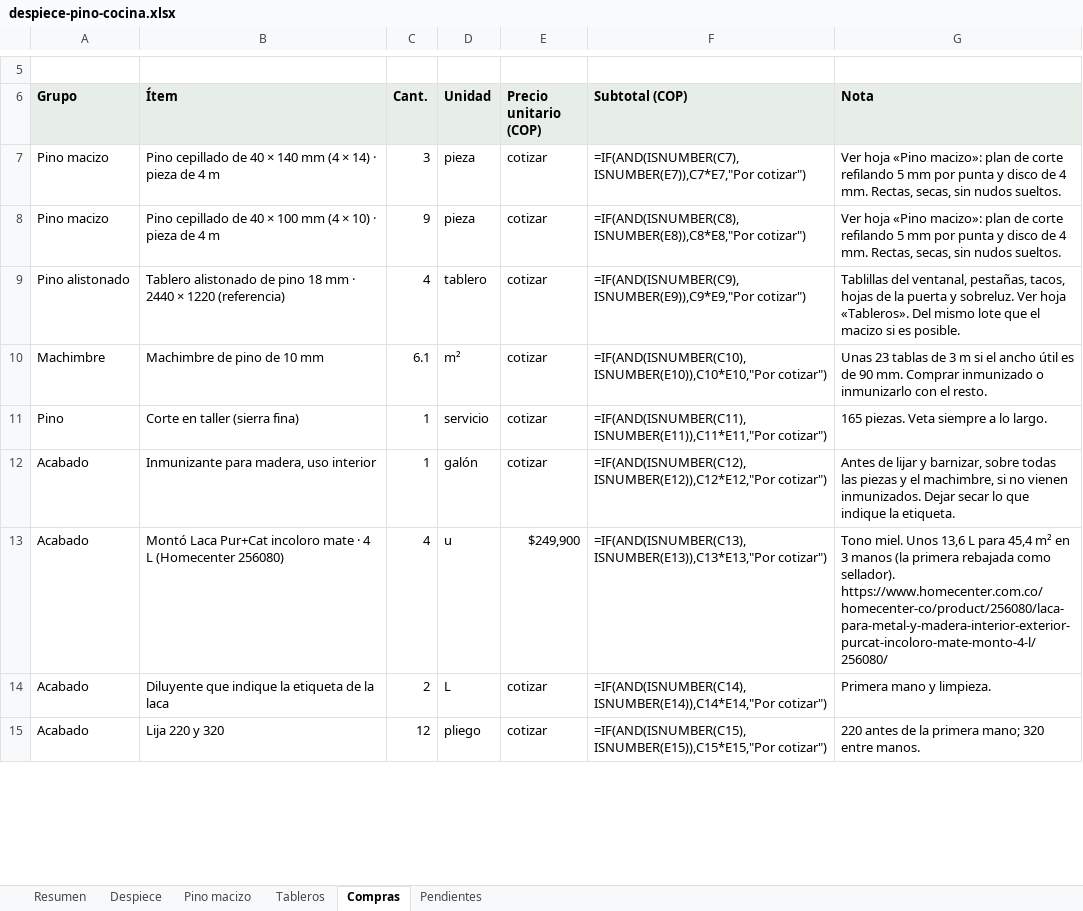
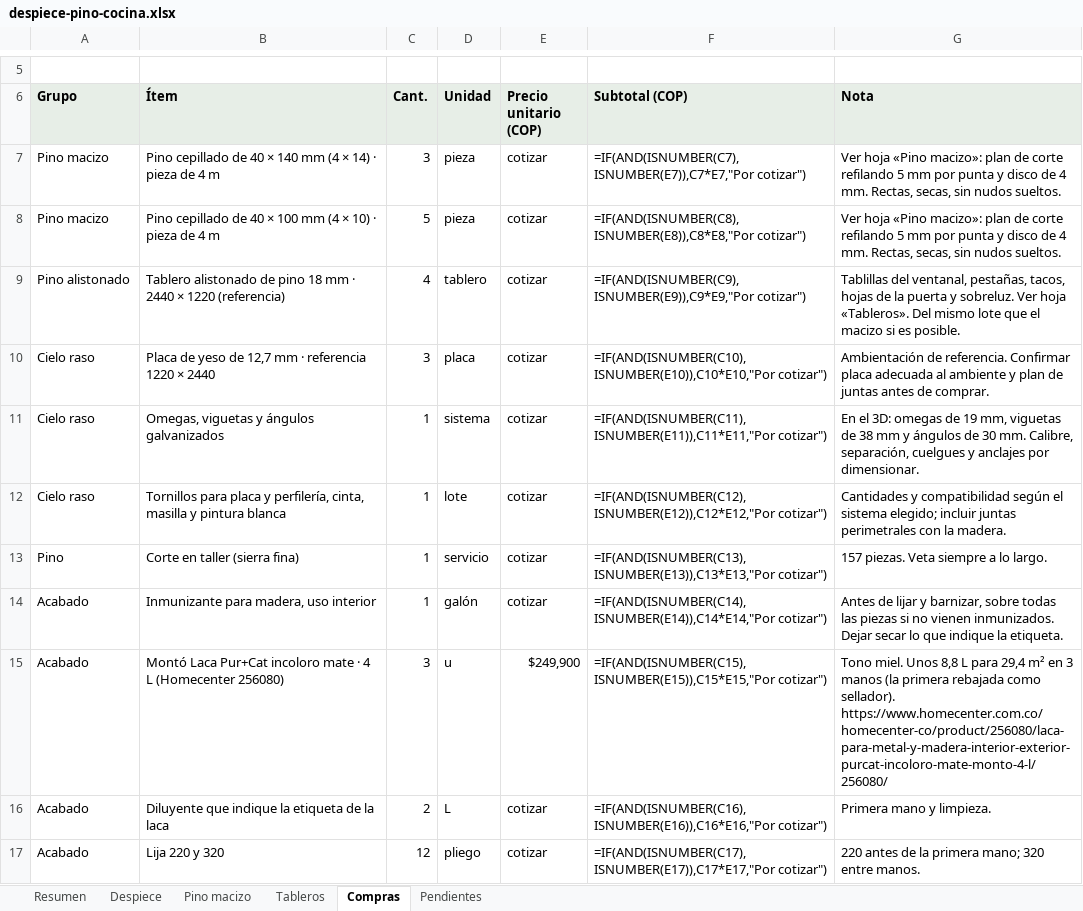
Before and after one commit to williamppmm/espacios-3d, an Excel workbook: despiece-pino-cocina.xlsx, sheet Compras, drawn as a sheet; only a part is shown, gaps mark what is left out; values as stored, in another font and other column widths than the file's, no borders; formulas without a stored value are shown as written; removed rows and columns are numbered as before the commit, all else as after; the diff covers the shown part only; the diff names each change by its address in the sheet, - before the commit and + after, or states it on an @@ line.

Commit message:
Adopta cielo raso de panel de yeso con perfilería metálica

```diff
--- a/despiece-pino-cocina.xlsx (sheet Compras)
+++ b/despiece-pino-cocina.xlsx (sheet Compras)
-C8 (Cant.): 9
+C8 (Cant.): 5
-row 10: Machimbre | Machimbre de pino de 10 mm | 6.1 | m² | cotizar | =IF(AND(ISNUMBER(C10),ISNUMBER(E10)),C10*E10,"Por cotizar") | Unas 23 tablas de 3 m si el ancho útil es de 90 mm. Comprar inmunizado o inmunizarlo con el resto.
+row 10: Cielo raso | Placa de yeso de 12,7 mm · referencia 1220 × 2440 | 3 | placa | cotizar | =IF(AND(ISNUMBER(C10),ISNUMBER(E10)),C10*E10,"Por cotizar") | Ambientación de referencia. Confirmar placa adecuada al ambiente y plan de juntas antes de comprar.
+row 11: Cielo raso | Omegas, viguetas y ángulos galvanizados | 1 | sistema | cotizar | =IF(AND(ISNUMBER(C11),ISNUMBER(E11)),C11*E11,"Por cotizar") | En el 3D: omegas de 19 mm, viguetas de 38 mm y ángulos de 30 mm. Calibre, separación, cuelgues y anclajes por dimensionar.
+row 12: Cielo raso | Tornillos para placa y perfilería, cinta, masilla y pintura blanca | 1 | lote | cotizar | =IF(AND(ISNUMBER(C12),ISNUMBER(E12)),C12*E12,"Por cotizar") | Cantidades y compatibilidad según el sistema elegido; incluir juntas perimetrales con la madera.
-F13 (Subtotal (COP)): =IF(AND(ISNUMBER(C11),ISNUMBER(E11)),C11*E11,"Por cotizar")
+F13 (Subtotal (COP)): =IF(AND(ISNUMBER(C13),ISNUMBER(E13)),C13*E13,"Por cotizar")
-G13 (Nota): 165 piezas. Veta siempre a lo largo.
+G13 (Nota): 157 piezas. Veta siempre a lo largo.
-F14 (Subtotal (COP)): =IF(AND(ISNUMBER(C12),ISNUMBER(E12)),C12*E12,"Por cotizar")
+F14 (Subtotal (COP)): =IF(AND(ISNUMBER(C14),ISNUMBER(E14)),C14*E14,"Por cotizar")
-G14 (Nota): …las piezas y el machimbre, si no…
+G14 (Nota): …las piezas si no…
-C15 (Cant.): 4
+C15 (Cant.): 3
-F15 (Subtotal (COP)): =IF(AND(ISNUMBER(C13),ISNUMBER(E13)),C13*E13,"Por cotizar")
+F15 (Subtotal (COP)): =IF(AND(ISNUMBER(C15),ISNUMBER(E15)),C15*E15,"Por cotizar")
-G15 (Nota): …miel. Unos 13,6 L para 45,4 m² en…
+G15 (Nota): …miel. Unos 8,8 L para 29,4 m² en…
-F16 (Subtotal (COP)): =IF(AND(ISNUMBER(C14),ISNUMBER(E14)),C14*E14,"Por cotizar")
+F16 (Subtotal (COP)): =IF(AND(ISNUMBER(C16),ISNUMBER(E16)),C16*E16,"Por cotizar")
-F17 (Subtotal (COP)): =IF(AND(ISNUMBER(C15),ISNUMBER(E15)),C15*E15,"Por cotizar")
+F17 (Subtotal (COP)): =IF(AND(ISNUMBER(C17),ISNUMBER(E17)),C17*E17,"Por cotizar")
```
Also changed, not shown: 1 removed row and 32 edited cells elsewhere in this sheet, sheet Despiece, sheet Pino macizo, sheet Resumen, sheet Pendientes, 12 other files.
